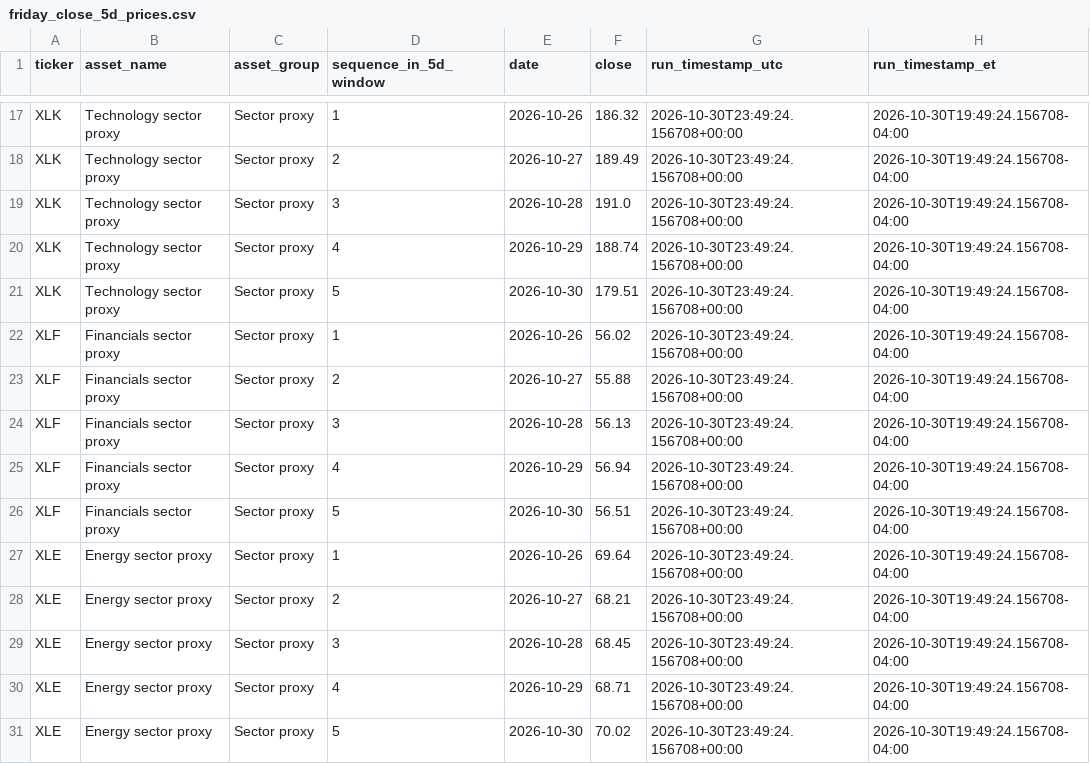
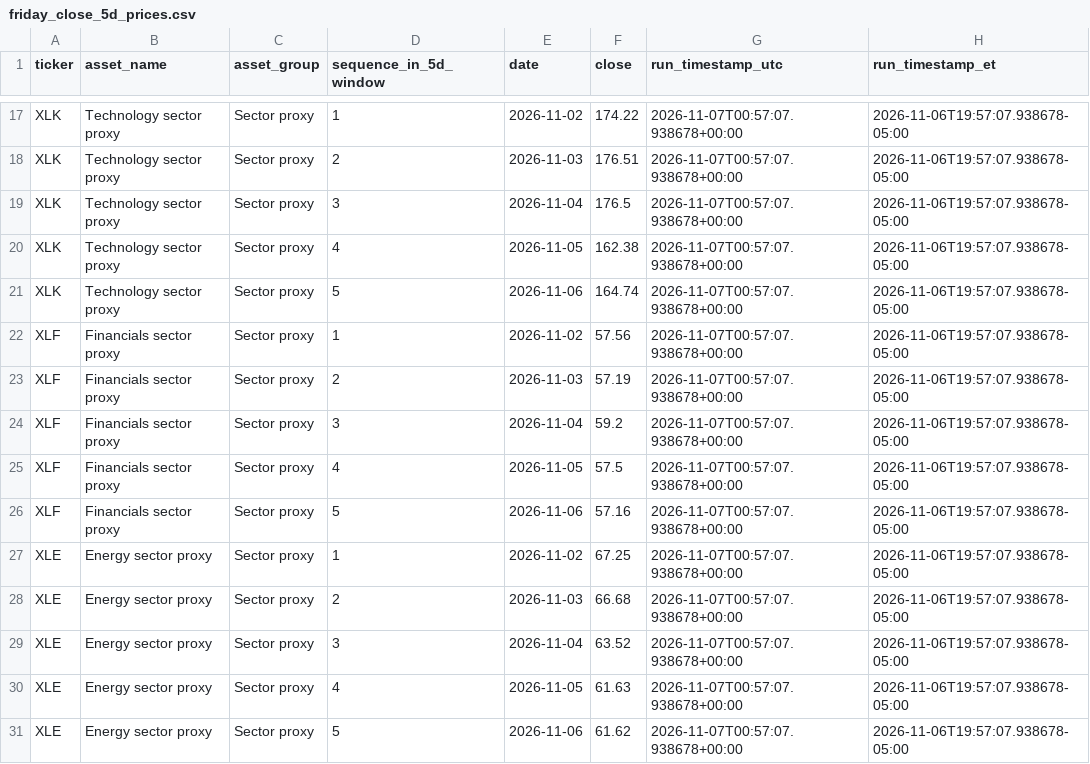
Before and after one commit to The-Bao-Le/Market-Fetch-Test, a CSV file: data/friday_close_5d_prices.csv, drawn as a sheet; only a part is shown, gaps mark what is left out; the diff covers the shown part only; the diff names each change by its address in the sheet, - before the commit and + after, or states it on an @@ line.

```diff
--- a/data/friday_close_5d_prices.csv
+++ b/data/friday_close_5d_prices.csv
-E17 (date): 2026-10-26
+E17 (date): 2026-11-02
-F17 (close): 186.32
+F17 (close): 174.22
-G17:G31 (run_timestamp_utc): 2026-10-30T23:49:24.156708+00:00
+G17:G31 (run_timestamp_utc): 2026-11-07T00:57:07.938678+00:00
-H17:H31 (run_timestamp_et): 2026-10-30T19:49:24.156708-04:00
+H17:H31 (run_timestamp_et): 2026-11-06T19:57:07.938678-05:00
-E18 (date): 2026-10-27
+E18 (date): 2026-11-03
-F18 (close): 189.49
+F18 (close): 176.51
-E19 (date): 2026-10-28
+E19 (date): 2026-11-04
-F19 (close): 191.0
+F19 (close): 176.5
-E20 (date): 2026-10-29
+E20 (date): 2026-11-05
-F20 (close): 188.74
+F20 (close): 162.38
-E21 (date): 2026-10-30
+E21 (date): 2026-11-06
-F21 (close): 179.51
+F21 (close): 164.74
-E22 (date): 2026-10-26
+E22 (date): 2026-11-02
-F22 (close): 56.02
+F22 (close): 57.56
-E23 (date): 2026-10-27
+E23 (date): 2026-11-03
-F23 (close): 55.88
+F23 (close): 57.19
-E24 (date): 2026-10-28
+E24 (date): 2026-11-04
-F24 (close): 56.13
+F24 (close): 59.2
-E25 (date): 2026-10-29
+E25 (date): 2026-11-05
-F25 (close): 56.94
+F25 (close): 57.5
-E26 (date): 2026-10-30
+E26 (date): 2026-11-06
-F26 (close): 56.51
+F26 (close): 57.16
-E27 (date): 2026-10-26
+E27 (date): 2026-11-02
-F27 (close): 69.64
+F27 (close): 67.25
-E28 (date): 2026-10-27
+E28 (date): 2026-11-03
-F28 (close): 68.21
+F28 (close): 66.68
-E29 (date): 2026-10-28
+E29 (date): 2026-11-04
-F29 (close): 68.45
+F29 (close): 63.52
-E30 (date): 2026-10-29
+E30 (date): 2026-11-05
-F30 (close): 68.71
+F30 (close): 61.63
-E31 (date): 2026-10-30
+E31 (date): 2026-11-06
-F31 (close): 70.02
+F31 (close): 61.62
```
Also changed, not shown: 60 edited cells elsewhere in this file, data/friday_close_market_snapshot.csv, 2 other files.
